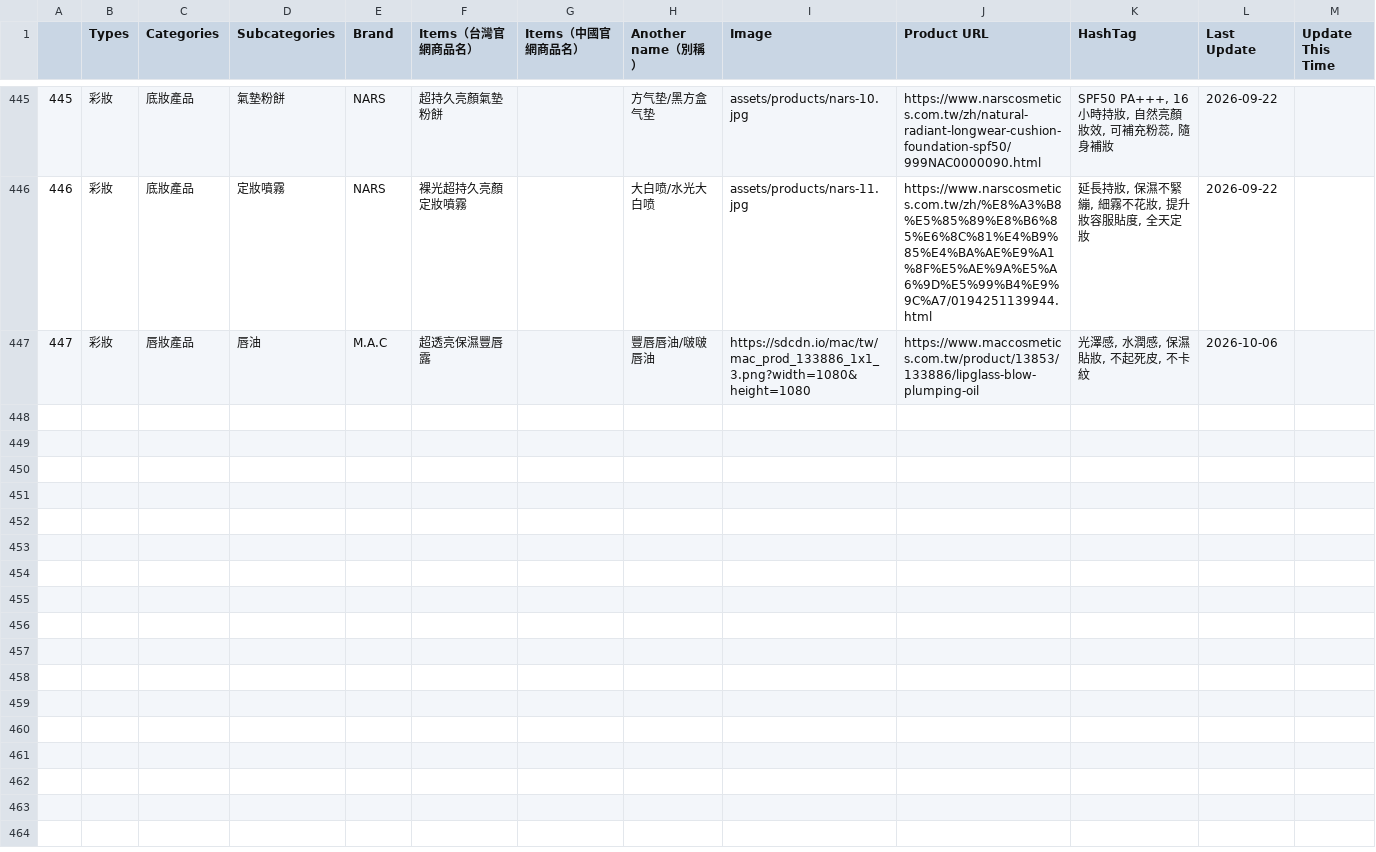
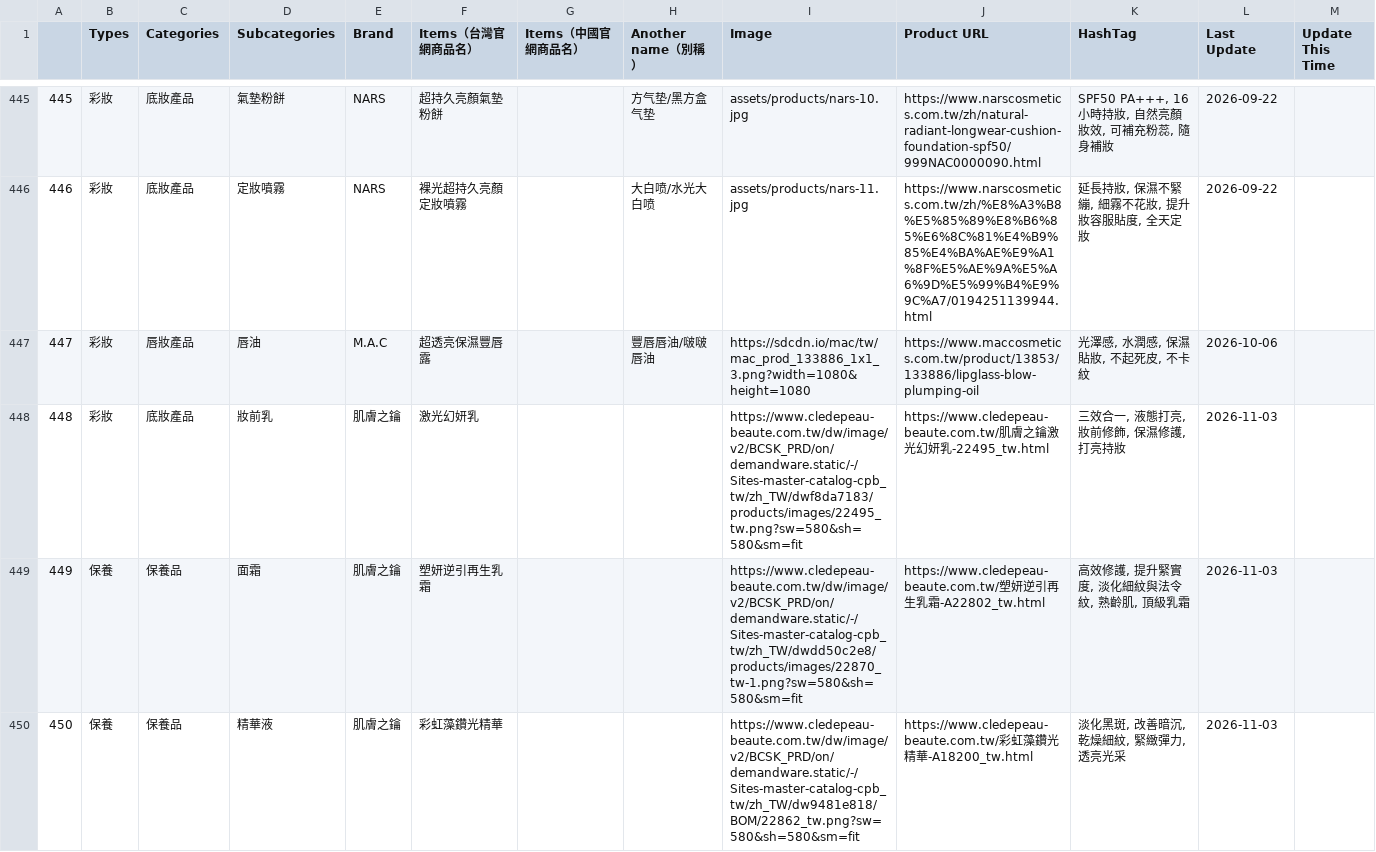
Before and after one commit to eugeneyu-dotcom/theglowmakeup, a CSV file: csv/Items.csv, drawn as a sheet; only a part is shown, gaps mark what is left out; the diff covers the shown part only.

```diff
--- a/csv/Items.csv
+++ b/csv/Items.csv
@@ -447 +447,4 @@
 447,彩妝,唇妝產品,唇油,M.A.C,超透亮保濕豐唇露,,豐唇唇油/啵啵唇油,https://sdcdn.io/mac/tw/mac_prod_133886_1x1_3.png?width=1080&height=1080,https://www.maccosmetics.com.tw/product/13853/133886/lipglass-blow-plumping-oil,"光澤感, 水潤感, 保濕貼妝, 不起死皮, 不卡紋",2026-10-06,
+448,彩妝,底妝產品,妝前乳,肌膚之鑰,激光幻妍乳,,,https://www.cledepeau-beaute.com.tw/dw/image/v2/BCSK_PRD/on/demandware.static/-/Sites-master-catalog-cpb_tw/zh_TW/dwf8da7183/products/images/22495_tw.png?sw=580&sh=580&sm=fit,https://www.cledepeau-beaute.com.tw/肌膚之鑰激光幻妍乳-22495_tw.html,"三效合一, 液態打亮, 妝前修飾, 保濕修護, 打亮持妝",2026-11-03,
+449,保養,保養品,面霜,肌膚之鑰,塑妍逆引再生乳霜,,,https://www.cledepeau-beaute.com.tw/dw/image/v2/BCSK_PRD/on/demandware.static/-/Sites-master-catalog-cpb_tw/zh_TW/dwdd50c2e8/products/images/22870_tw-1.png?sw=580&sh=580&sm=fit,https://www.cledepeau-beaute.com.tw/塑妍逆引再生乳霜-A22802_tw.html,"高效修護, 提升緊實度, 淡化細紋與法令紋, 熟齡肌, 頂級乳霜",2026-11-03,
+450,保養,保養品,精華液,肌膚之鑰,彩虹藻鑽光精華,,,https://www.cledepeau-beaute.com.tw/dw/image/v2/BCSK_PRD/on/demandware.static/-/Sites-master-catalog-cpb_tw/zh_TW/dw9481e818/BOM/22862_tw.png?sw=580&sh=580&sm=fit,https://www.cledepeau-beaute.com.tw/彩虹藻鑽光精華-A18200_tw.html,"淡化黑斑, 改善暗沉, 乾燥細紋, 緊緻彈力, 透亮光采",2026-11-03,
```
Also changed, not shown: 3 added rows elsewhere in this file.
